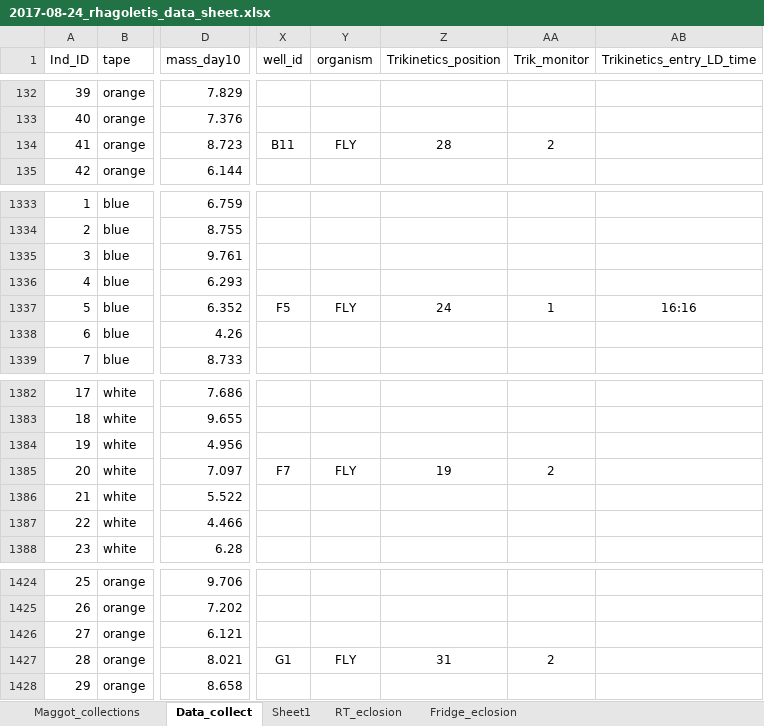
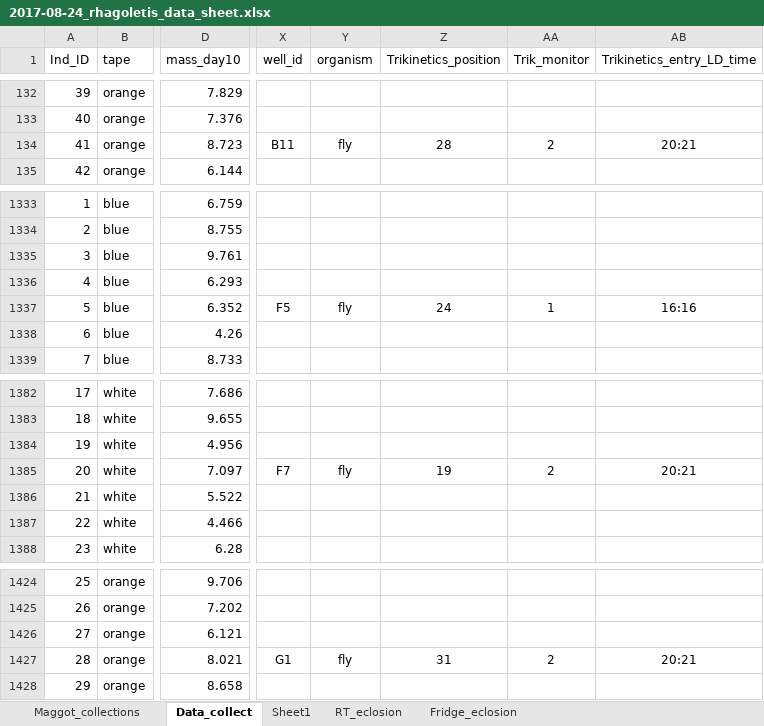
Before and after one commit to adnguyen/Circadian_rhythm_runs_seasonal_timing, an Excel workbook: Data/2017-08-24_rhagoletis_data_sheet.xlsx, sheet Data_collect, drawn as a sheet; only a part is shown, gaps mark what is left out; values as stored, in another font and other column widths than the file's, no borders; the diff covers the shown part only; the diff names each change by its address in the sheet, - before the commit and + after, or states it on an @@ line.

```diff
--- a/Data/2017-08-24_rhagoletis_data_sheet.xlsx (sheet Data_collect)
+++ b/Data/2017-08-24_rhagoletis_data_sheet.xlsx (sheet Data_collect)
-Y134 (organism): FLY
+Y134 (organism): fly
-AB134 (Trikinetics_entry_LD_time): (empty)
+AB134 (Trikinetics_entry_LD_time): 20:21
-Y1337 (organism): FLY
+Y1337 (organism): fly
-Y1385 (organism): FLY
+Y1385 (organism): fly
-AB1385 (Trikinetics_entry_LD_time): (empty)
+AB1385 (Trikinetics_entry_LD_time): 20:21
-Y1427 (organism): FLY
+Y1427 (organism): fly
-AB1427 (Trikinetics_entry_LD_time): (empty)
+AB1427 (Trikinetics_entry_LD_time): 20:21
```
Also changed, not shown: 11 added rows and 11 edited cells elsewhere in this sheet, 3 other files.
